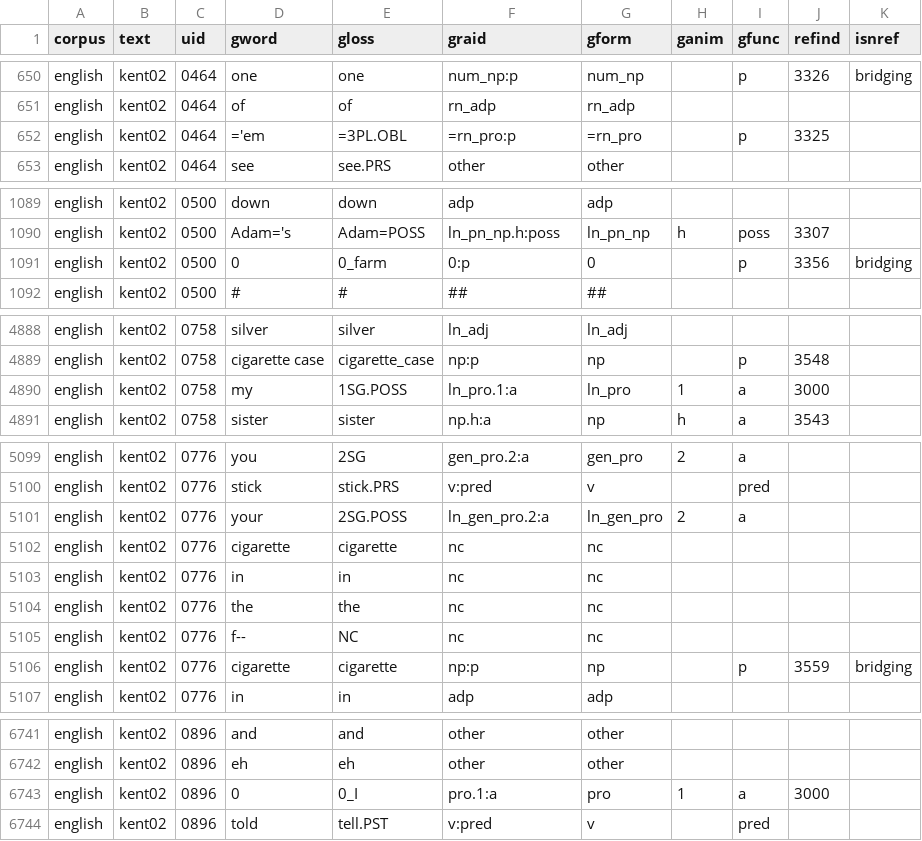
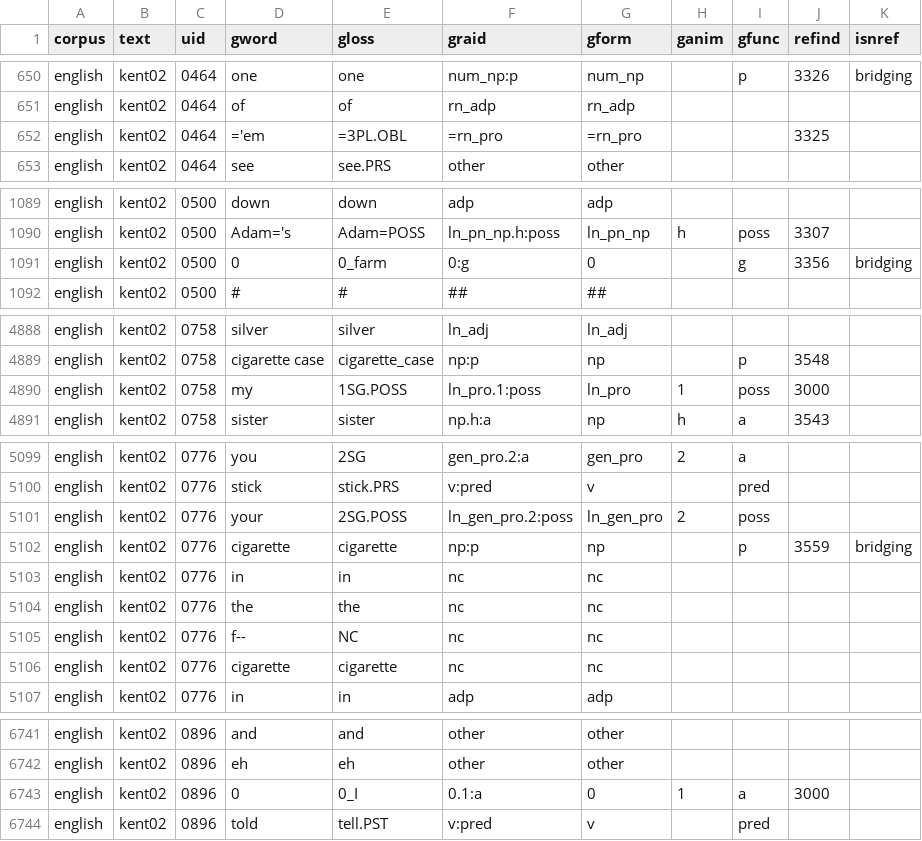
Before and after one commit to Multi-CAST/mcenglish, a TSV file: cldf/media/mc_english_kent02_b.tsv, drawn as a sheet; only a part is shown, gaps mark what is left out; the diff covers the shown part only.

```diff
--- a/cldf/media/mc_english_kent02_b.tsv
+++ b/cldf/media/mc_english_kent02_b.tsv
@@ -651,3 +651,3 @@ english	kent02	0464	one	one	num_np:p	num_np		p	3326	bridging
 english	kent02	0464	of	of	rn_adp	rn_adp				
-english	kent02	0464	='em	=3PL.OBL	=rn_pro:p	=rn_pro		p	3325	
+english	kent02	0464	='em	=3PL.OBL	=rn_pro	=rn_pro			3325	
 english	kent02	0464	see	see.PRS	other	other				
@@ -1090,3 +1090,3 @@ english	kent02	0500	down	down	adp	adp
 english	kent02	0500	Adam='s	Adam=POSS	ln_pn_np.h:poss	ln_pn_np	h	poss	3307	
-english	kent02	0500	0	0_farm	0:p	0		p	3356	bridging
+english	kent02	0500	0	0_farm	0:g	0		g	3356	bridging
 english	kent02	0500	#	#	##	##				
@@ -4889,3 +4889,3 @@ english	kent02	0758	silver	silver	ln_adj	ln_adj
 english	kent02	0758	cigarette case	cigarette_case	np:p	np		p	3548	
-english	kent02	0758	my	1SG.POSS	ln_pro.1:a	ln_pro	1	a	3000	
+english	kent02	0758	my	1SG.POSS	ln_pro.1:poss	ln_pro	1	poss	3000	
 english	kent02	0758	sister	sister	np.h:a	np	h	a	3543	
@@ -5100,4 +5100,4 @@ english	kent02	0776	you	2SG	gen_pro.2:a	gen_pro	2	a
 english	kent02	0776	stick	stick.PRS	v:pred	v		pred		
-english	kent02	0776	your	2SG.POSS	ln_gen_pro.2:a	ln_gen_pro	2	a		
-english	kent02	0776	cigarette	cigarette	nc	nc				
+english	kent02	0776	your	2SG.POSS	ln_gen_pro.2:poss	ln_gen_pro	2	poss		
+english	kent02	0776	cigarette	cigarette	np:p	np		p	3559	bridging
 english	kent02	0776	in	in	nc	nc				
@@ -5105,3 +5105,3 @@ english	kent02	0776	the	the	nc	nc
 english	kent02	0776	f--	NC	nc	nc				
-english	kent02	0776	cigarette	cigarette	np:p	np		p	3559	bridging
+english	kent02	0776	cigarette	cigarette	nc	nc				
 english	kent02	0776	in	in	adp	adp				
@@ -6742,3 +6742,3 @@ english	kent02	0896	and	and	other	other
 english	kent02	0896	eh	eh	other	other				
-english	kent02	0896	0	0_I	pro.1:a	pro	1	a	3000	
+english	kent02	0896	0	0_I	0.1:a	0	1	a	3000	
 english	kent02	0896	told	tell.PST	v:pred	v		pred		
```
Also changed, not shown: 10 edited cells elsewhere in this file, cldf/media/mc_english_devon01.tsv, cldf/media/mc_english_kent01.tsv, 29 other files.
